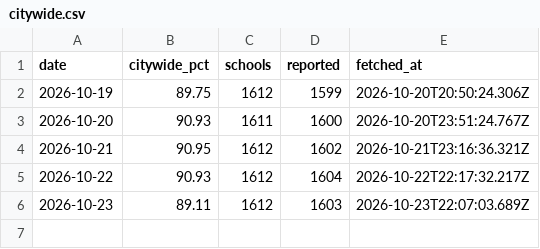
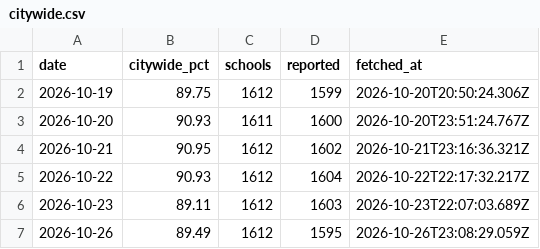
Before and after one commit to ajroberts0417/nyc-attendance, a CSV file: data/citywide.csv, drawn as a sheet.

```diff
--- a/data/citywide.csv
+++ b/data/citywide.csv
@@ -6 +6,2 @@ date,citywide_pct,schools,reported,fetched_at
 2026-10-23,89.11,1612,1603,2026-10-23T22:07:03.689Z
+2026-10-26,89.49,1612,1595,2026-10-26T23:08:29.059Z
```
Also changed, not shown: 1 other file.
